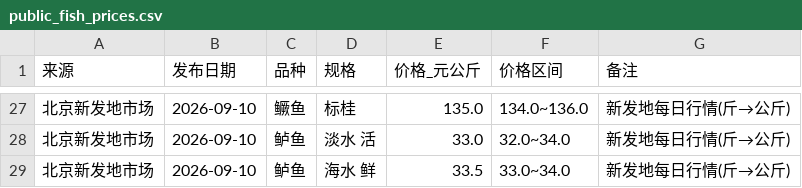
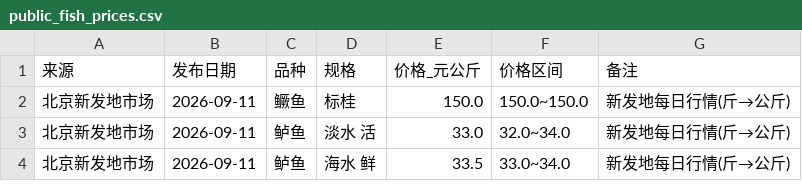
Before and after one commit to wgp168/fish-price-dashboard, a CSV file: public_fish_prices.csv, drawn as a sheet; only a part is shown, gaps mark what is left out; the diff covers the shown part only.

```diff
--- a/public_fish_prices.csv
+++ b/public_fish_prices.csv
@@ -27,3 +2,3 @@
-北京新发地市场,2026-09-10,鳜鱼,标桂,135.0,134.0~136.0,新发地每日行情(斤→公斤)
-北京新发地市场,2026-09-10,鲈鱼,淡水 活,33.0,32.0~34.0,新发地每日行情(斤→公斤)
-北京新发地市场,2026-09-10,鲈鱼,海水 鲜,33.5,33.0~34.0,新发地每日行情(斤→公斤)
+北京新发地市场,2026-09-11,鳜鱼,标桂,150.0,150.0~150.0,新发地每日行情(斤→公斤)
+北京新发地市场,2026-09-11,鲈鱼,淡水 活,33.0,32.0~34.0,新发地每日行情(斤→公斤)
+北京新发地市场,2026-09-11,鲈鱼,海水 鲜,33.5,33.0~34.0,新发地每日行情(斤→公斤)
```
Also changed, not shown: 25 removed rows elsewhere in this file, fish_prices.csv, fish_prices_history.csv, 5 other files.
